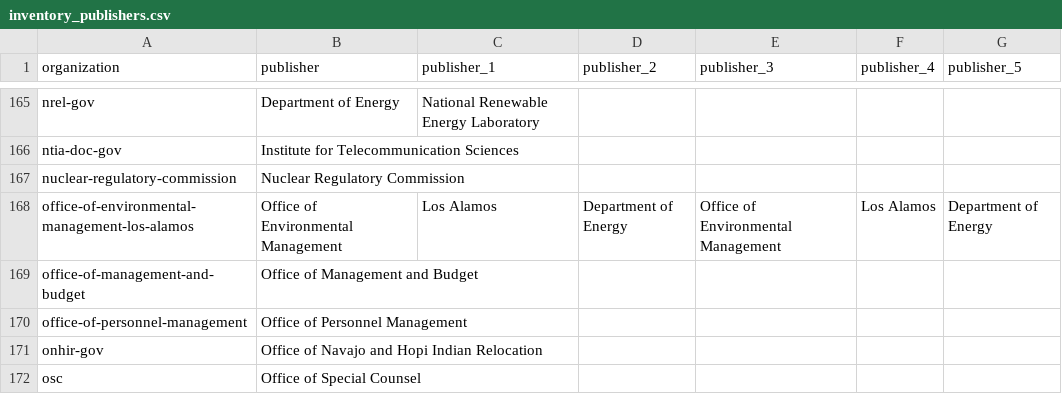
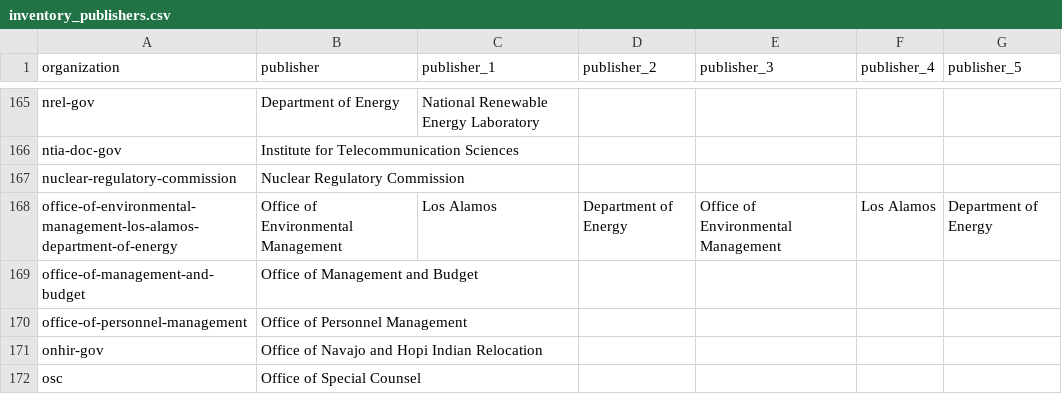
Before and after one commit to GSA/inventory-app, a CSV file: config/data/inventory_publishers.csv, drawn as a sheet; only a part is shown, gaps mark what is left out.

Commit message:
Update inventory_publishers.csv

```diff
--- a/config/data/inventory_publishers.csv
+++ b/config/data/inventory_publishers.csv
@@ -167,3 +167,3 @@ ntia-doc-gov,Institute for Telecommunication Sciences,,,,,
 nuclear-regulatory-commission,Nuclear Regulatory Commission,,,,,
-office-of-environmental-management-los-alamos,Office of Environmental Management, Los Alamos, Department of Energy,Office of Environmental Management, Los Alamos, Department of Energy,,,,
+office-of-environmental-management-los-alamos-department-of-energy,Office of Environmental Management, Los Alamos, Department of Energy,Office of Environmental Management, Los Alamos, Department of Energy,,,,
 office-of-management-and-budget,Office of Management and Budget,,,,,
```
